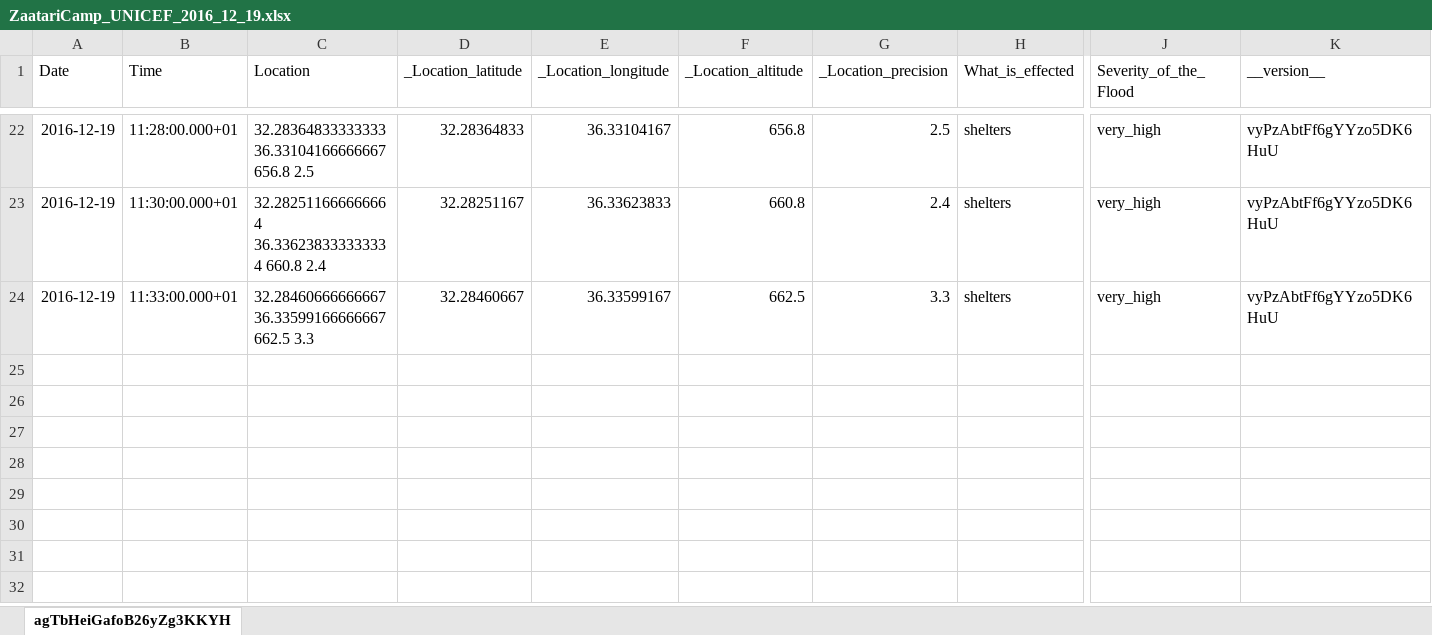
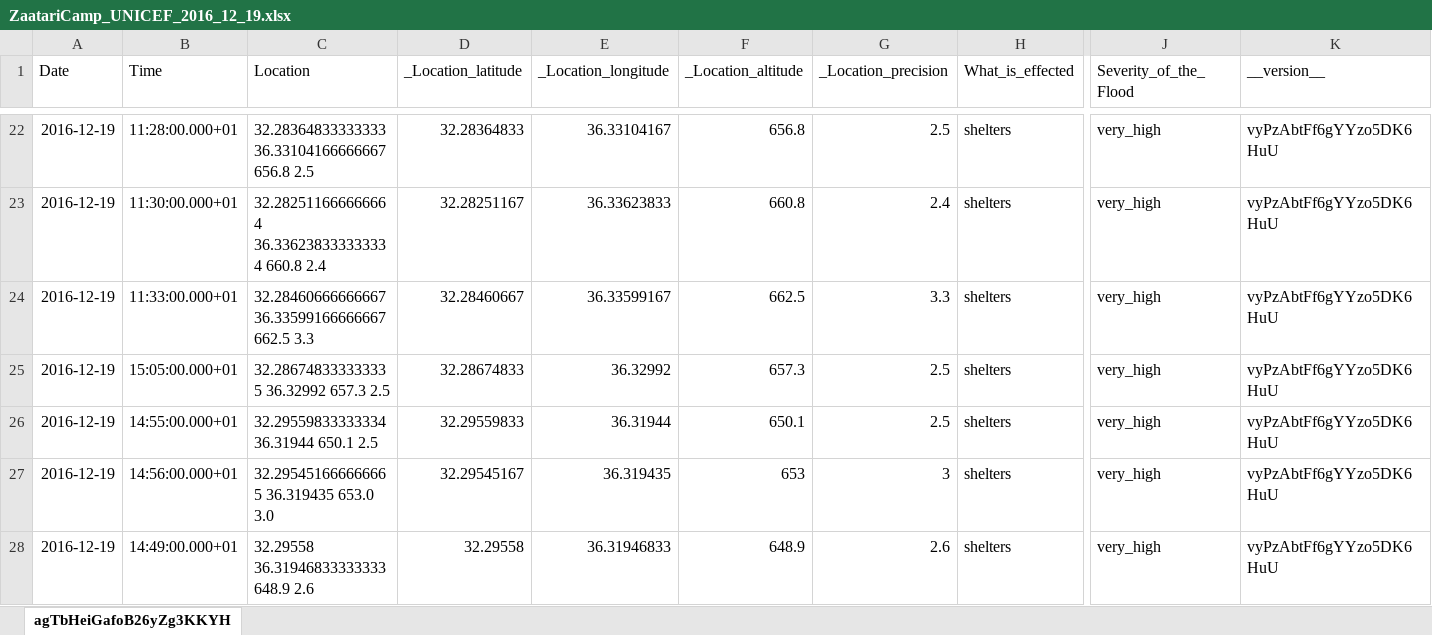
Before and after one commit to benjiantolin/reach-jor-zaatari-data, an Excel workbook: data/flood/raw/2016-12-19_unicef/ZaatariCamp_UNICEF_2016_12_19.xlsx, sheet agTbHeiGafoB26yZg3KKYH, drawn as a sheet; only a part is shown, gaps mark what is left out; values as stored, in another font and other column widths than the file's, no borders; rows hold the shown columns only; the diff names each change by its address in the sheet, - before the commit and + after, or states it on an @@ line.

Commit message:
update UNICEF data

```diff
--- a/data/flood/raw/2016-12-19_unicef/ZaatariCamp_UNICEF_2016_12_19.xlsx (sheet agTbHeiGafoB26yZg3KKYH)
+++ b/data/flood/raw/2016-12-19_unicef/ZaatariCamp_UNICEF_2016_12_19.xlsx (sheet agTbHeiGafoB26yZg3KKYH)
+row 25: 2016-12-19 | 15:05:00.000+01 | 32.286748333333335 36.32992 657.3 2.5 | 32.28674833 | 36.32992 | 657.3 | 2.5 | shelters | very_high | vyPzAbtFf6gYYzo5DK6HuU
+row 26: 2016-12-19 | 14:55:00.000+01 | 32.29559833333334 36.31944 650.1 2.5 | 32.29559833 | 36.31944 | 650.1 | 2.5 | shelters | very_high | vyPzAbtFf6gYYzo5DK6HuU
+row 27: 2016-12-19 | 14:56:00.000+01 | 32.295451666666665 36.319435 653.0 3.0 | 32.29545167 | 36.319435 | 653 | 3 | shelters | very_high | vyPzAbtFf6gYYzo5DK6HuU
+row 28: 2016-12-19 | 14:49:00.000+01 | 32.29558 36.31946833333333 648.9 2.6 | 32.29558 | 36.31946833 | 648.9 | 2.6 | shelters | very_high | vyPzAbtFf6gYYzo5DK6HuU
```
Also changed, not shown: 12 other files.
